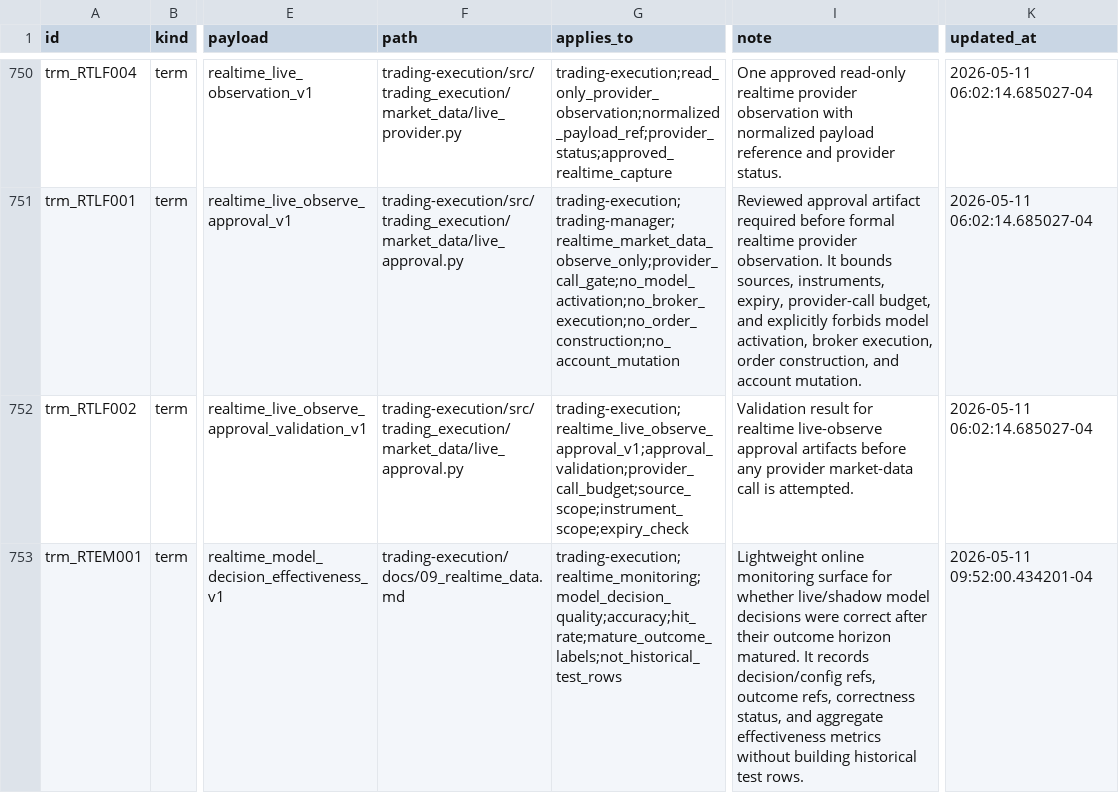
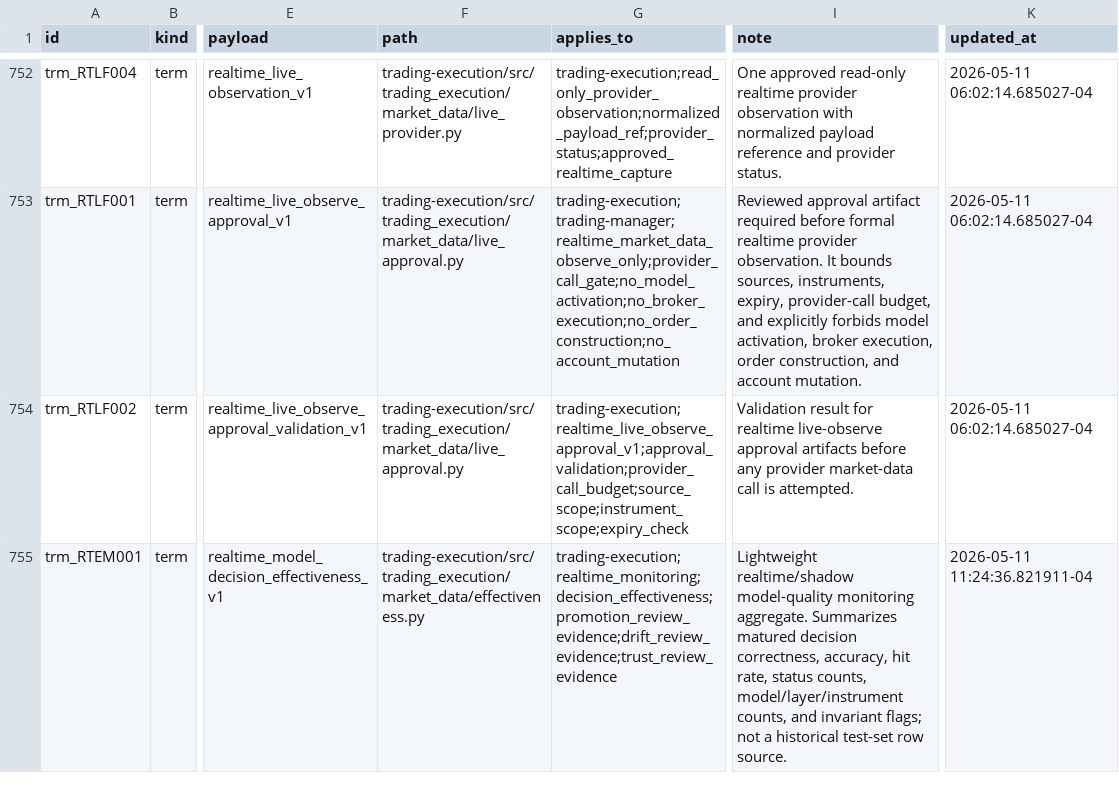
Before and after one commit to gilmore307/trading-manager, a CSV file: scripts/registry/current.csv, drawn as a sheet; only a part is shown, gaps mark what is left out; addresses are those after the commit; the diff covers the shown part only; the diff names each change by its address in the sheet, - before the commit and + after, or states it on an @@ line.

Commit message:
Register realtime decision effectiveness aggregate

```diff
--- a/scripts/registry/current.csv
+++ b/scripts/registry/current.csv
-F755 (path): trading-execution/docs/09_realtime_data.md
+F755 (path): trading-execution/src/trading_execution/market_data/effectiveness.py
-G755 (applies_to): trading-execution;realtime_monitoring;model_decision_quality;accuracy;hit_rate;mature_outcome_labels;not_historical_test_rows
+G755 (applies_to): trading-execution;realtime_monitoring;decision_effectiveness;promotion_review_evidence;drift_review_evidence;trust_review_evidence
-I755 (note): Lightweight online monitoring surface for whether live/shadow model decisions were correct after their outcome horizon matured. It records decision/config refs, outcome refs, correctness status, and aggregate effectiveness metrics without building historical test rows.
+I755 (note): Lightweight realtime/shadow model-quality monitoring aggregate. Summarizes matured decision correctness, accuracy, hit rate, status counts, model/layer/instrument counts, and invariant flags; not a historical test-set row source.
-K755 (updated_at): 2026-05-11 09:52:00.434201-04
+K755 (updated_at): 2026-05-11 11:24:36.821911-04
```
Also changed, not shown: 3 added rows elsewhere in this file, 2 other files.
